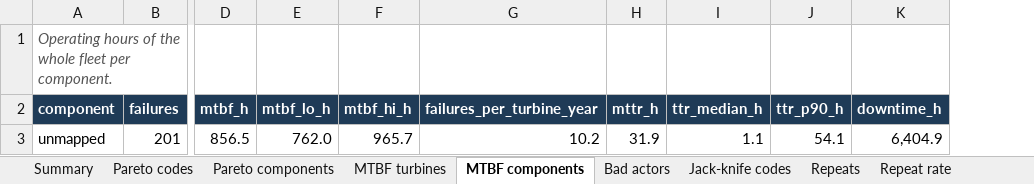
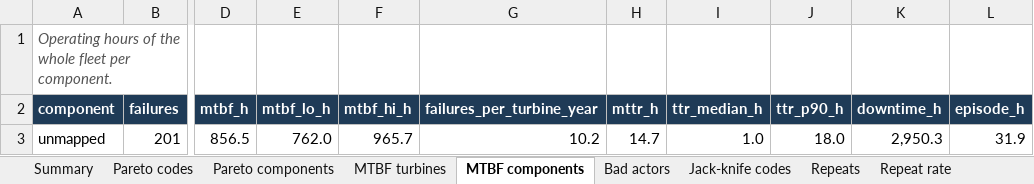
Before and after one commit to kwwaleszczynski-del/wind-om-reliability, an Excel workbook: docs/examples/kpi_hill_of_towie_2021-11.xlsx, sheet MTBF components, drawn as a sheet; only a part is shown, gaps mark what is left out; values as stored, in another font and other column widths than the file's, no borders; conditional formats not drawn; the diff names each change by its address in the sheet, - before the commit and + after, or states it on an @@ line.

```diff
--- a/docs/examples/kpi_hill_of_towie_2021-11.xlsx (sheet MTBF components)
+++ b/docs/examples/kpi_hill_of_towie_2021-11.xlsx (sheet MTBF components)
+column L (episode_h), row 3: 31.9
-H3 (mttr_h): 31.9
+H3 (mttr_h): 14.7
-I3 (ttr_median_h): 1.1
+I3 (ttr_median_h): 1.0
-J3 (ttr_p90_h): 54.1
+J3 (ttr_p90_h): 18.0
-K3 (downtime_h): 6,404.9
+K3 (downtime_h): 2,950.3
```
Also changed, not shown: sheet Bad actors, sheet Jack-knife codes, sheet MTBF turbines, sheet Summary, sheet Failures, sheet Restoration, docs/examples/kpi_kelmarsh_2021-03.xlsx, docs/examples/kpi_penmanshiel_2020-11.xlsx, 56 other files.
